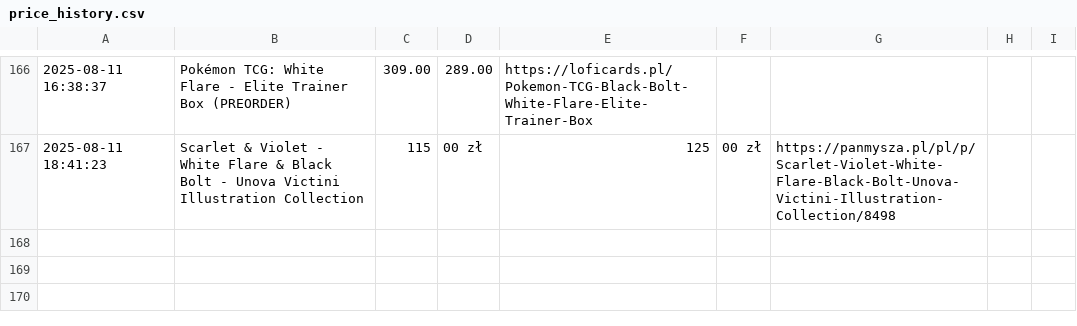
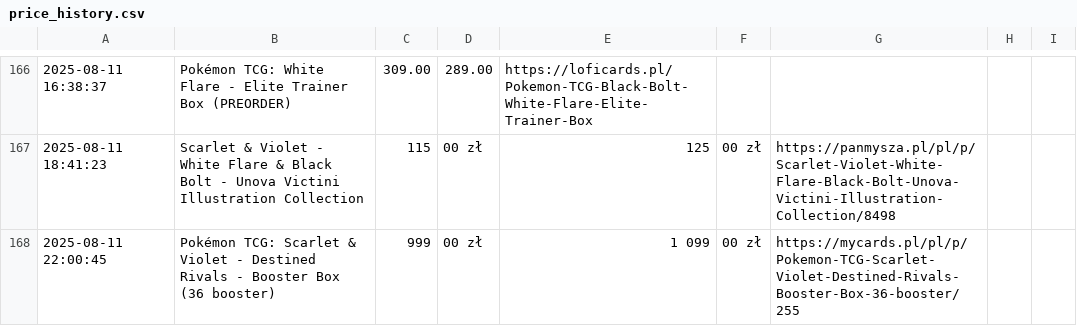
Before and after one commit to henio123/sadfgv, a CSV file: price_history.csv, drawn as a sheet; only a part is shown, gaps mark what is left out.

```diff
--- a/price_history.csv
+++ b/price_history.csv
@@ -167 +167,2 @@
 2025-08-11 18:41:23,Scarlet & Violet - White Flare & Black Bolt - Unova Victini Illustration Collection,115,00 zł,125,00 zł,https://panmysza.pl/pl/p/Scarlet-Violet-White-Flare-Black-Bolt-Unova-Victini-Illustration-Collection/8498
+2025-08-11 22:00:45,Pokémon TCG: Scarlet & Violet - Destined Rivals - Booster Box (36 booster),999,00 zł,1 099,00 zł,https://mycards.pl/pl/p/Pokemon-TCG-Scarlet-Violet-Destined-Rivals-Booster-Box-36-booster/255
```
Also changed, not shown: 1 other file.
